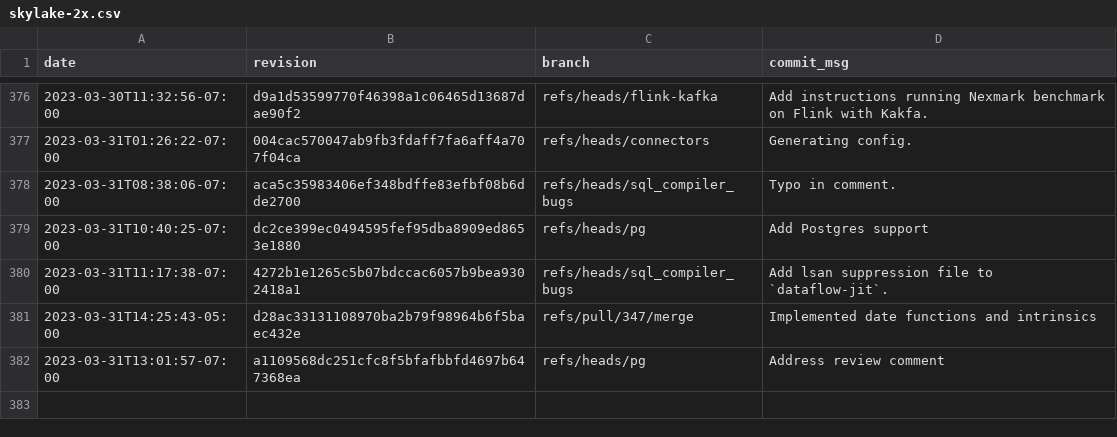
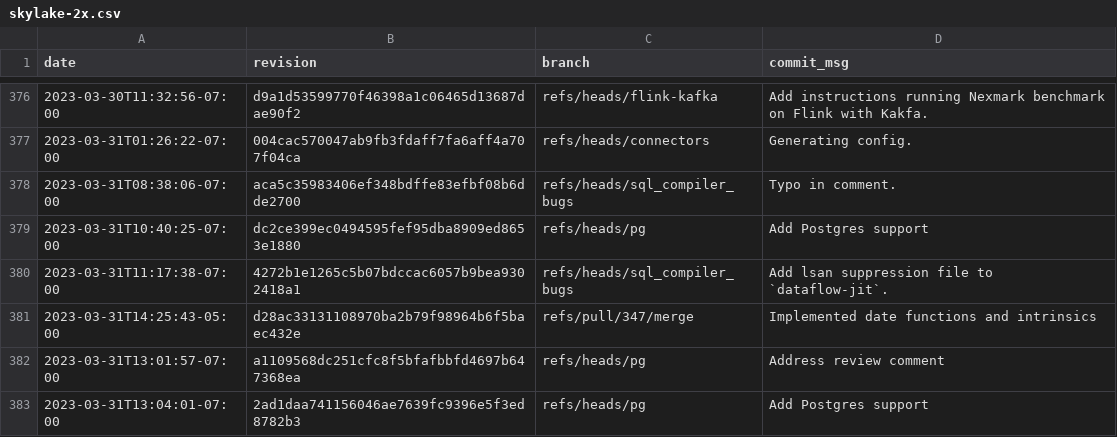
Before and after one commit to gz/dbsp-benchmarks, a CSV file: _data/skylake-2x.csv, drawn as a sheet; only a part is shown, gaps mark what is left out.

```diff
--- a/_data/skylake-2x.csv
+++ b/_data/skylake-2x.csv
@@ -382 +382,2 @@ date,revision,branch,commit_msg
 "2023-03-31T13:01:57-07:00","a1109568dc251cfc8f5bfafbbfd4697b647368ea","refs/heads/pg","Address review comment"
+"2023-03-31T13:04:01-07:00","2ad1daa741156046ae7639fc9396e5f3ed8782b3","refs/heads/pg","Add Postgres support"
```
Also changed, not shown: 8 other files.
